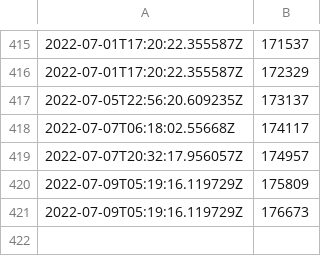
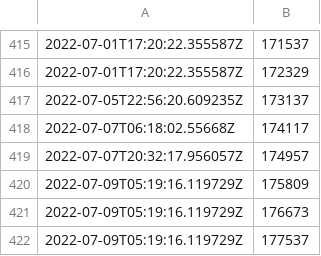
Before and after one commit to antoninbas/antrea-downloads-tracker, a CSV file: flow-aggregator.csv, drawn as a sheet; only a part is shown, gaps mark what is left out; the diff names each change by its address in the sheet, - before the commit and + after, or states it on an @@ line.

```diff
--- a/flow-aggregator.csv
+++ b/flow-aggregator.csv
+row 422: 2022-07-09T05:19:16.119729Z | 177537
```
